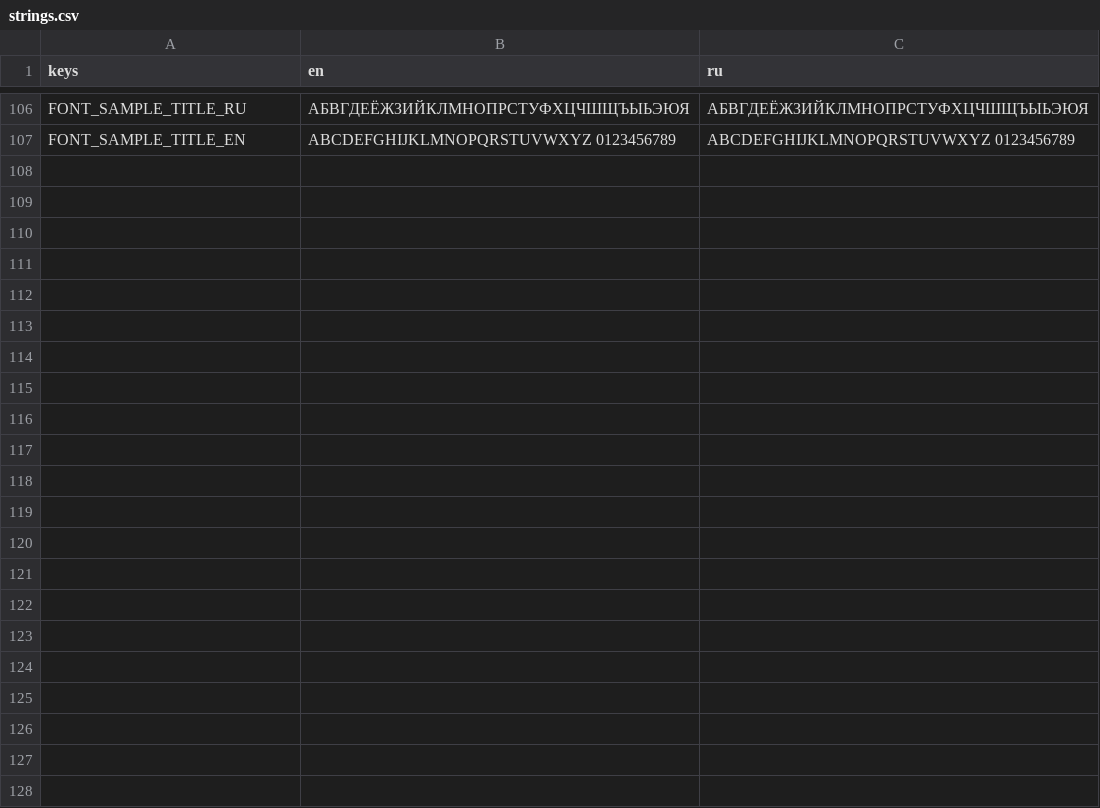
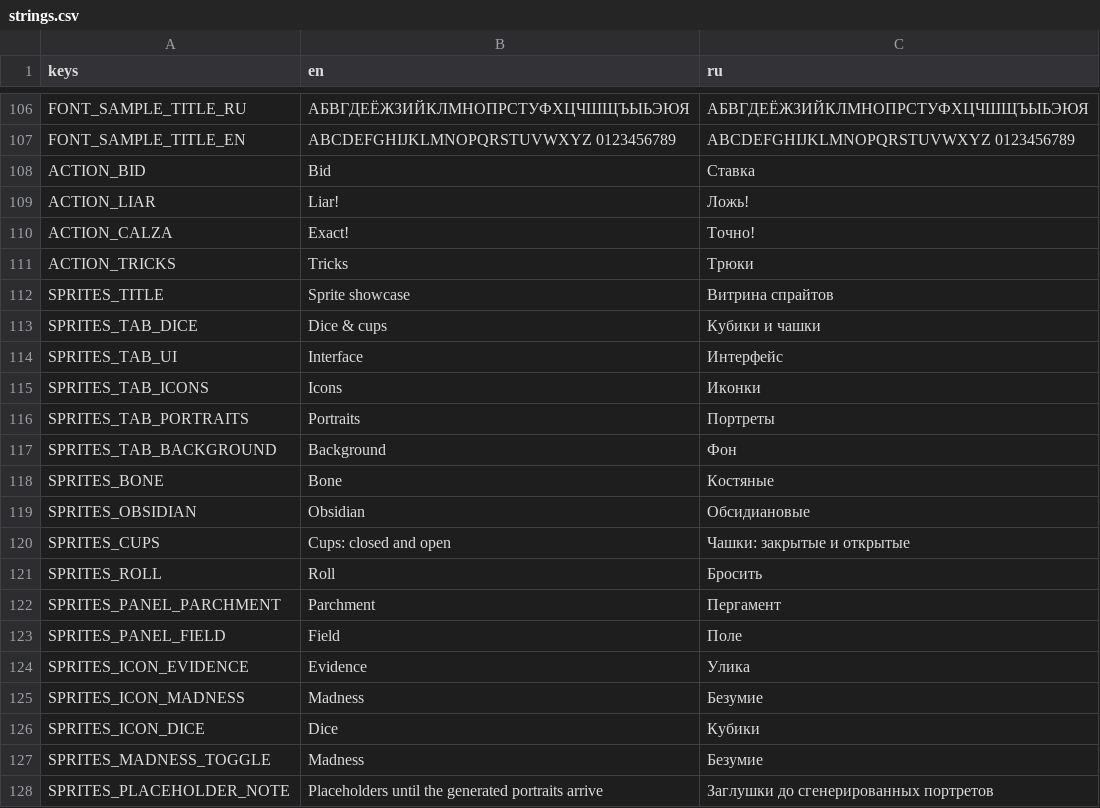
Before and after one commit to gedekey/kosti-krakena, a CSV file: i18n/strings.csv, drawn as a sheet; only a part is shown, gaps mark what is left out; the diff names each change by its address in the sheet, - before the commit and + after, or states it on an @@ line.

```diff
--- a/i18n/strings.csv
+++ b/i18n/strings.csv
+row 108: ACTION_BID | Bid | Ставка
+row 109: ACTION_LIAR | Liar! | Ложь!
+row 110: ACTION_CALZA | Exact! | Точно!
+row 111: ACTION_TRICKS | Tricks | Трюки
+row 112: SPRITES_TITLE | Sprite showcase | Витрина спрайтов
+row 113: SPRITES_TAB_DICE | Dice & cups | Кубики и чашки
+row 114: SPRITES_TAB_UI | Interface | Интерфейс
+row 115: SPRITES_TAB_ICONS | Icons | Иконки
+row 116: SPRITES_TAB_PORTRAITS | Portraits | Портреты
+row 117: SPRITES_TAB_BACKGROUND | Background | Фон
+row 118: SPRITES_BONE | Bone | Костяные
+row 119: SPRITES_OBSIDIAN | Obsidian | Обсидиановые
+row 120: SPRITES_CUPS | Cups: closed and open | Чашки: закрытые и открытые
+row 121: SPRITES_ROLL | Roll | Бросить
+row 122: SPRITES_PANEL_PARCHMENT | Parchment | Пергамент
+row 123: SPRITES_PANEL_FIELD | Field | Поле
+row 124: SPRITES_ICON_EVIDENCE | Evidence | Улика
+row 125: SPRITES_ICON_MADNESS | Madness | Безумие
+row 126: SPRITES_ICON_DICE | Dice | Кубики
+row 127: SPRITES_MADNESS_TOGGLE | Madness | Безумие
+row 128: SPRITES_PLACEHOLDER_NOTE | Placeholders until the generated portraits arrive | Заглушки до сгенерированных портретов
```
Also changed, not shown: 27 other files.
